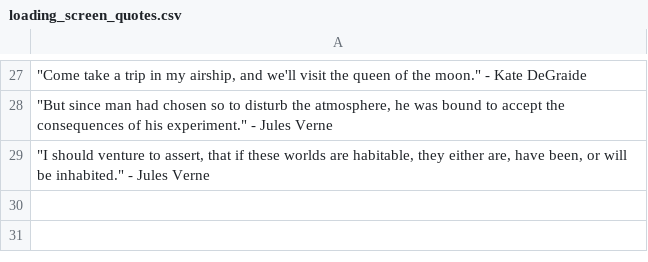
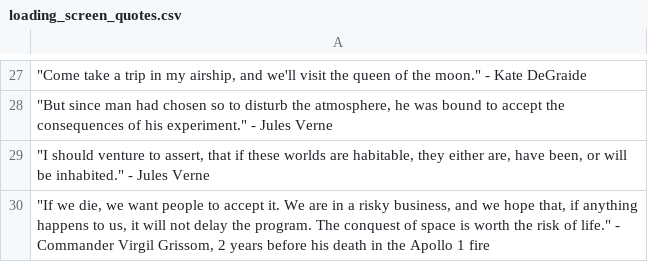
Before and after one commit to Viktor-Butkovich/Second-Earth-game, a CSV file: text/loading_screen_quotes.csv, drawn as a sheet; only a part is shown, gaps mark what is left out; the diff names each change by its address in the sheet, - before the commit and + after, or states it on an @@ line.

```diff
--- a/text/loading_screen_quotes.csv
+++ b/text/loading_screen_quotes.csv
+row 30: "If we die, we want people to accept it. We are in a risky business, and we hope that, if anything happens to us, it will not delay the program. The conquest of space is worth the risk of life." - Commander Virgil Grissom, 2 years before his death in the Apollo 1 fire
```
Also changed, not shown: 10 other files.
